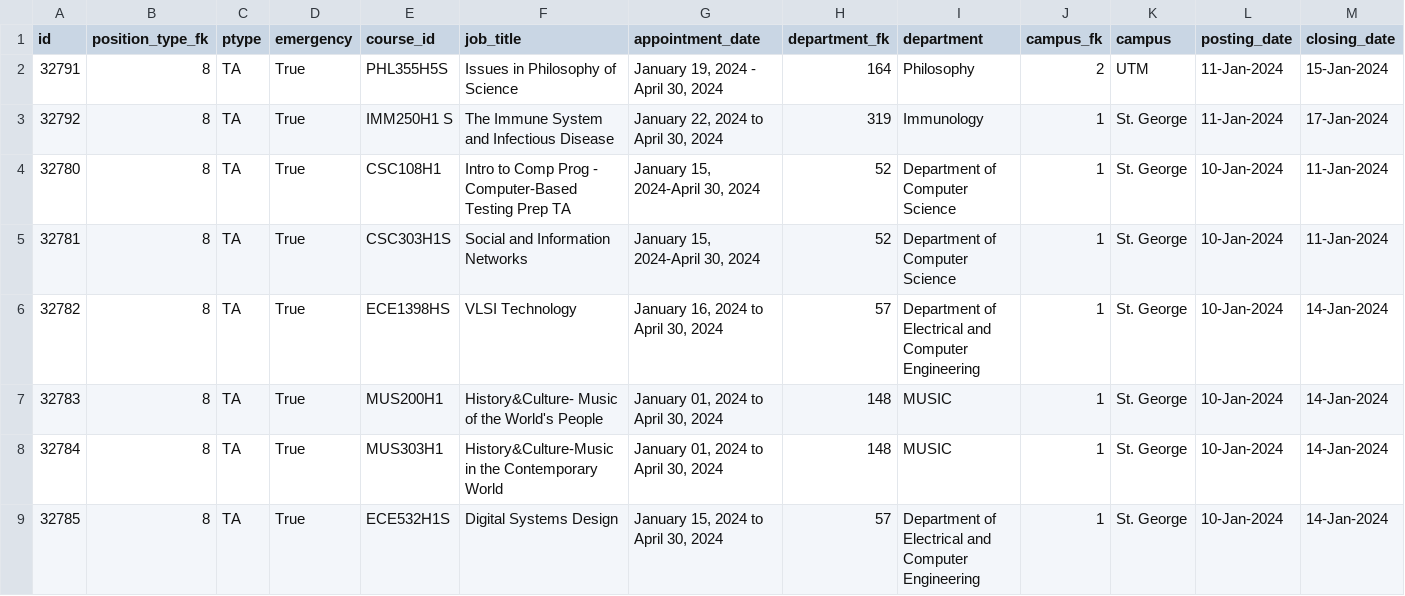
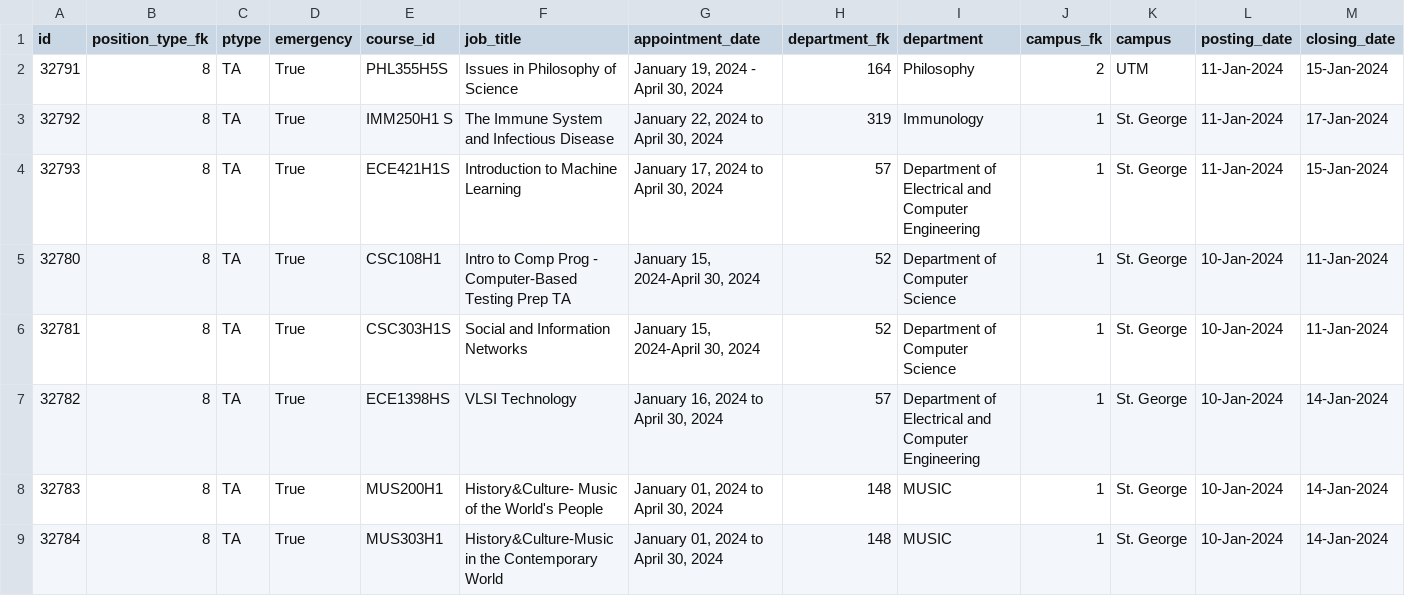
Before and after one commit to Nathan903/unit1.hrandequity.utoronto.ca, a CSV file: result.csv, drawn as a sheet; only a part is shown; the shorter side is filled out with more unchanged rows; rows hold the shown columns only; the diff names each change by its address in the sheet, - before the commit and + after, or states it on an @@ line.

```diff
--- a/result.csv
+++ b/result.csv
+row 4: 32793 | 8 | TA | True | ECE421H1S | Introduction to Machine Learning | January 17, 2024 to April 30, 2024 | 57 | Department of Electrical and Computer Engineering | 1 | St. George | 11-Jan-2024 | 15-Jan-2024
```
Also changed, not shown: 1 other file.
